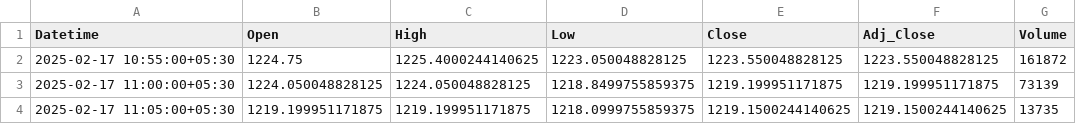
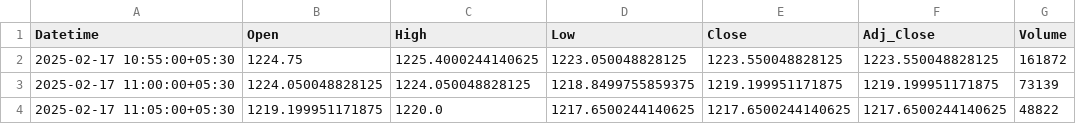
Before and after one commit to chiragpalan/stock_predictions_rnn_v3, a CSV file: temp_csv/RELIANCE_NS.csv, drawn as a sheet.

```diff
--- a/temp_csv/RELIANCE_NS.csv
+++ b/temp_csv/RELIANCE_NS.csv
@@ -3,2 +3,2 @@ Datetime,Open,High,Low,Close,Adj_Close,Volume
 2025-02-17 11:00:00+05:30,1224.050048828125,1224.050048828125,1218.8499755859375,1219.199951171875,1219.199951171875,73139
-2025-02-17 11:05:00+05:30,1219.199951171875,1219.199951171875,1218.0999755859375,1219.1500244140625,1219.1500244140625,13735
+2025-02-17 11:05:00+05:30,1219.199951171875,1220.0,1217.6500244140625,1217.6500244140625,1217.6500244140625,48822
```
Also changed, not shown: temp_csv/HDFCBANK_NS.csv, temp_csv/ICICIBANK_NS.csv, 3 other files.
